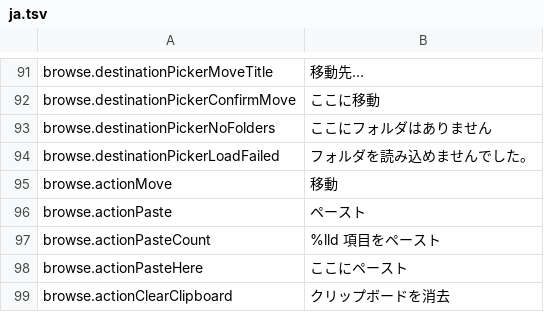
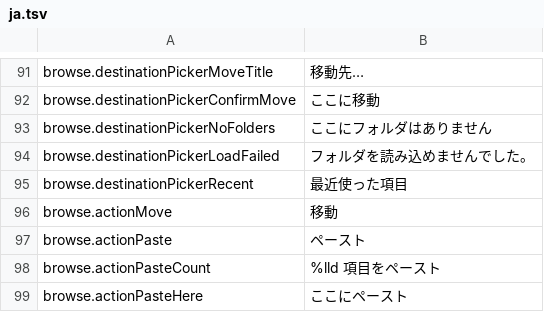
Before and after one commit to PhillipMaizza/NextExplorer-iOS, a TSV file: Packages/Localization/translations/ja.tsv, drawn as a sheet; only a part is shown, gaps mark what is left out; the shorter side is filled out with more unchanged rows.

Commit message:
NXTIOS-0152: The move and upload picker offers the folders you used last
The server remembers the ten folders a user last moved or copied into and
serves them from GET /api/files/recent-destinations, already filtered to the
ones still reachable. The picker now leads with them on the folder it opens
on (iOS: a Recent section, Mac: a Recent menu in the header), so the usual
target is one tap away instead of a walk down the tree.

They load after the folder listing, so the two answers cannot race. A failed
load leaves the list empty without an error, since browsing works without it.

```diff
--- a/Packages/Localization/translations/ja.tsv
+++ b/Packages/Localization/translations/ja.tsv
@@ -94,2 +94,3 @@ browse.destinationPickerNoFolders	ここにフォルダはありません
 browse.destinationPickerLoadFailed	フォルダを読み込めませんでした。
+browse.destinationPickerRecent	最近使った項目
 browse.actionMove	移動
```
Also changed, not shown: Packages/Localization/translations/ar.tsv, Packages/Localization/translations/hi.tsv, 33 other files.
